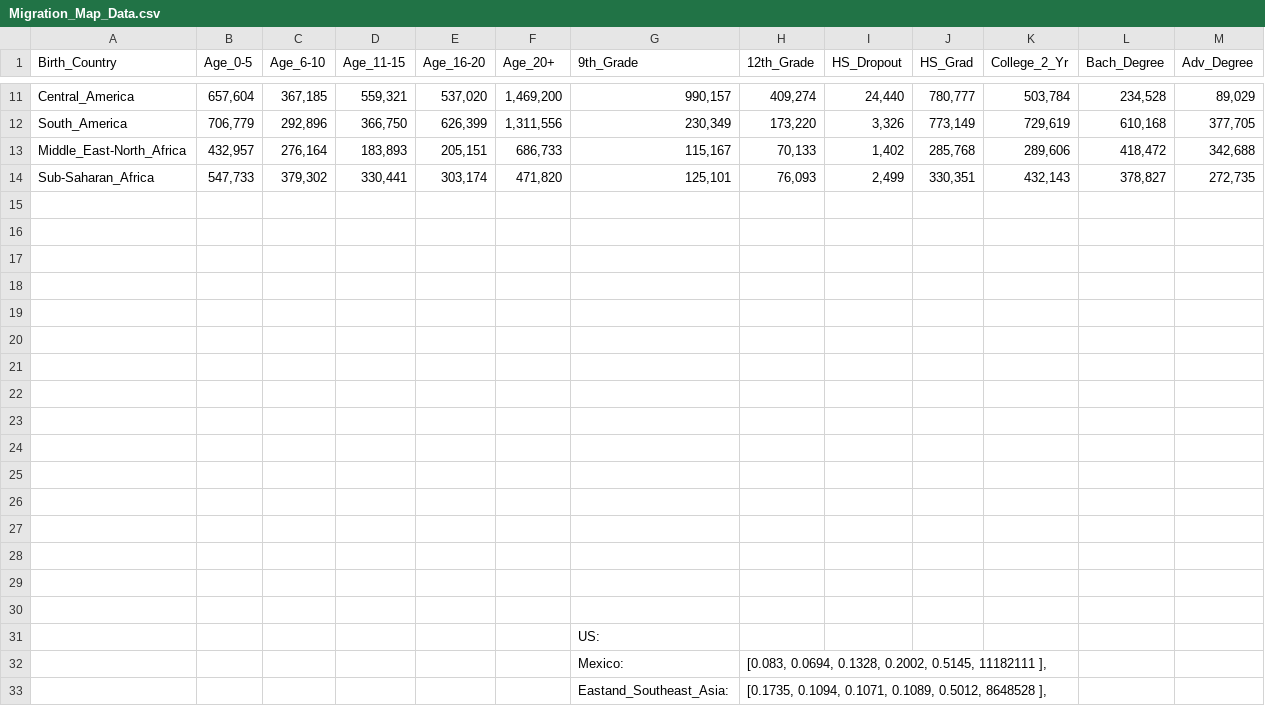
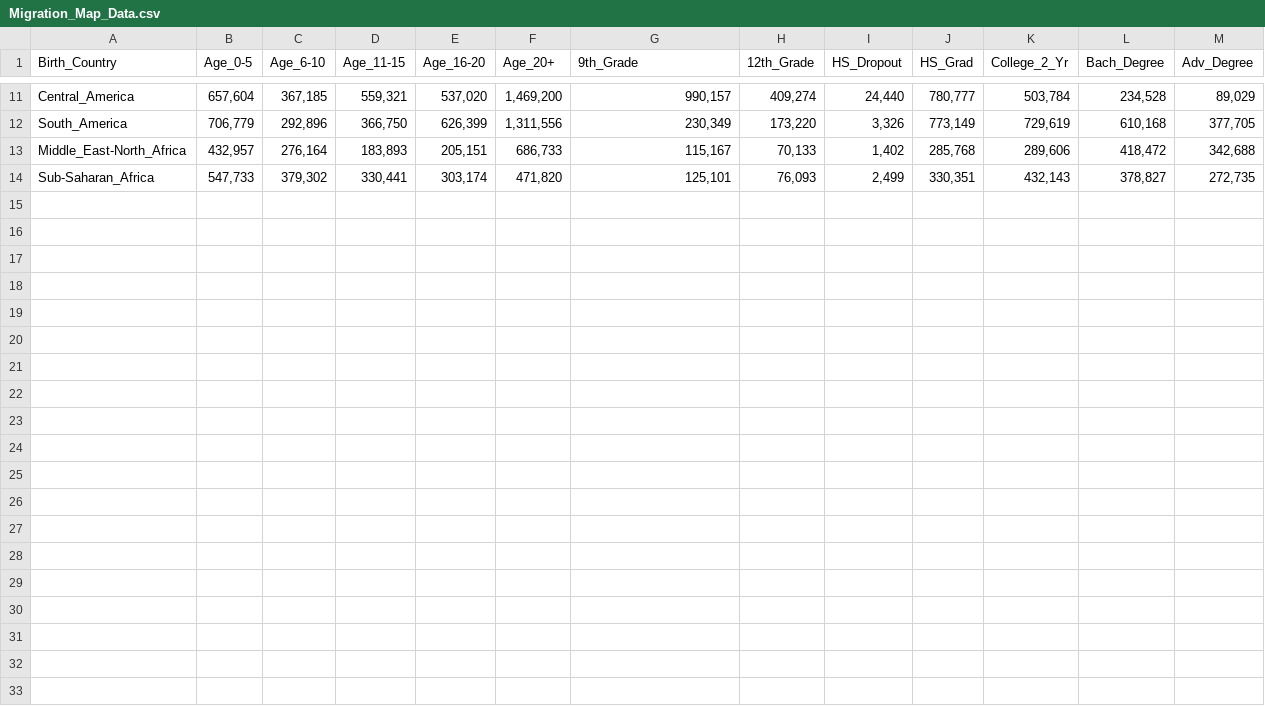
Before and after one commit to Maxii99/project_2, a CSV file: Flask_app/CSV/Migration_Map_Data.csv, drawn as a sheet; only a part is shown, gaps mark what is left out; rows hold the shown columns only; the diff covers the shown part only; the diff names each change by its address in the sheet, - before the commit and + after, or states it on an @@ line.

```diff
--- a/Flask_app/CSV/Migration_Map_Data.csv
+++ b/Flask_app/CSV/Migration_Map_Data.csv
-row 15: (empty)
-row 16: (empty)
-row 17: (empty)
-row 18: (empty)
-row 19: (empty)
-row 20: (empty)
-row 21: (empty)
-row 22: (empty)
-row 23: (empty)
-row 24: (empty)
-row 25: (empty)
-row 26: (empty)
-row 27: (empty)
-row 28: (empty)
-row 29: (empty)
-row 30: (empty)
-row 31:  |  |  |  |  |  | US:
-row 32:  |  |  |  |  |  | Mexico: | [0.083, 0.0694, 0.1328, 0.2002, 0.5145, 11182111 ],
-row 33:  |  |  |  |  |  | Eastand_Southeast_Asia: | [0.1735, 0.1094, 0.1071, 0.1089, 0.5012, 8648528 ],
```
Also changed, not shown: 10 removed rows elsewhere in this file, 1 other file.
